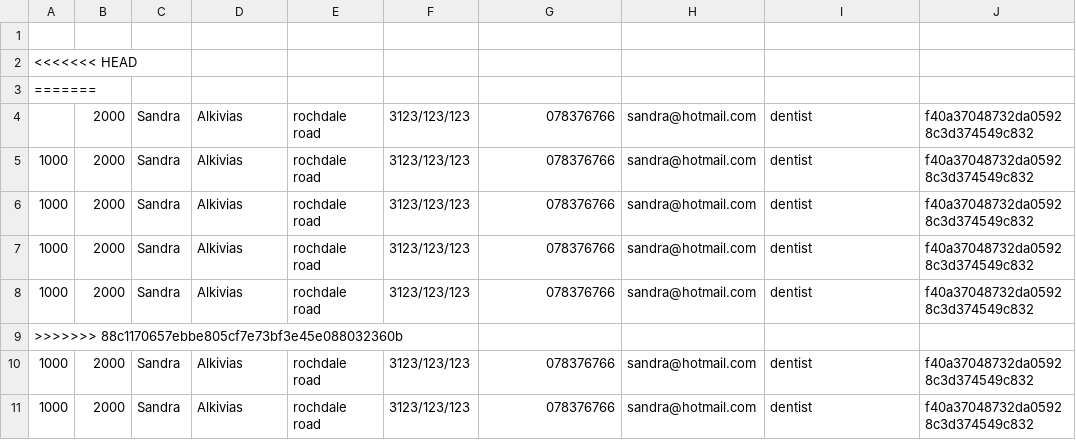
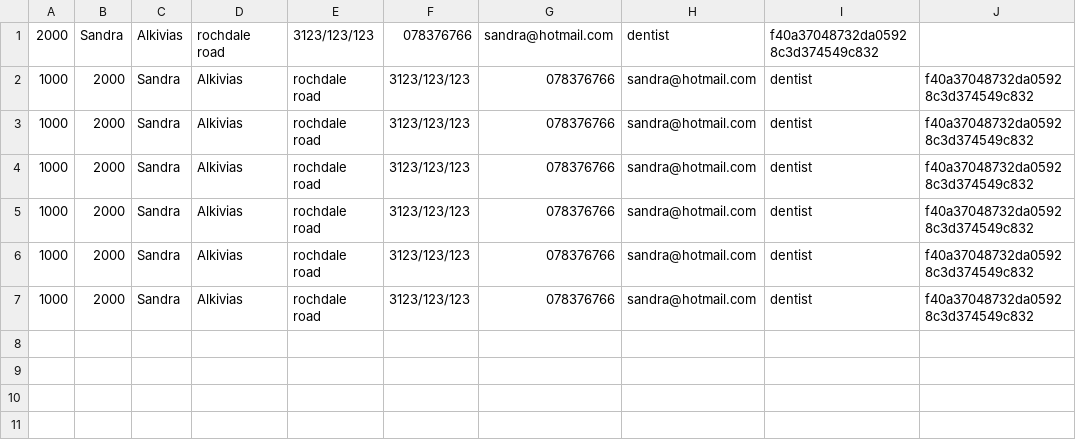
Before and after one commit to Muffin1/MEDI6, a CSV file: Group Project/csv/doctor.csv, drawn as a sheet.

```diff
--- a/Group Project/csv/doctor.csv
+++ b/Group Project/csv/doctor.csv
@@ -1,5 +1,2 @@
-
-<<<<<<< HEAD
-=======
-,2000,Sandra,Alkivias,rochdale road,3123/123/123,078376766,sandra@hotmail.com,dentist,f40a37048732da05928c3d374549c832
+2000,Sandra,Alkivias,rochdale road,3123/123/123,078376766,sandra@hotmail.com,dentist,f40a37048732da05928c3d374549c832
 1000,2000,Sandra,Alkivias,rochdale road,3123/123/123,078376766,sandra@hotmail.com,dentist,f40a37048732da05928c3d374549c832
@@ -8,3 +5,2 @@
 1000,2000,Sandra,Alkivias,rochdale road,3123/123/123,078376766,sandra@hotmail.com,dentist,f40a37048732da05928c3d374549c832
->>>>>>> 88c1170657ebbe805cf7e73bf3e45e088032360b
 1000,2000,Sandra,Alkivias,rochdale road,3123/123/123,078376766,sandra@hotmail.com,dentist,f40a37048732da05928c3d374549c832
```
Also changed, not shown: Group Project/csv/patient.csv, Group Project/csv/user.csv, 1 other file.
